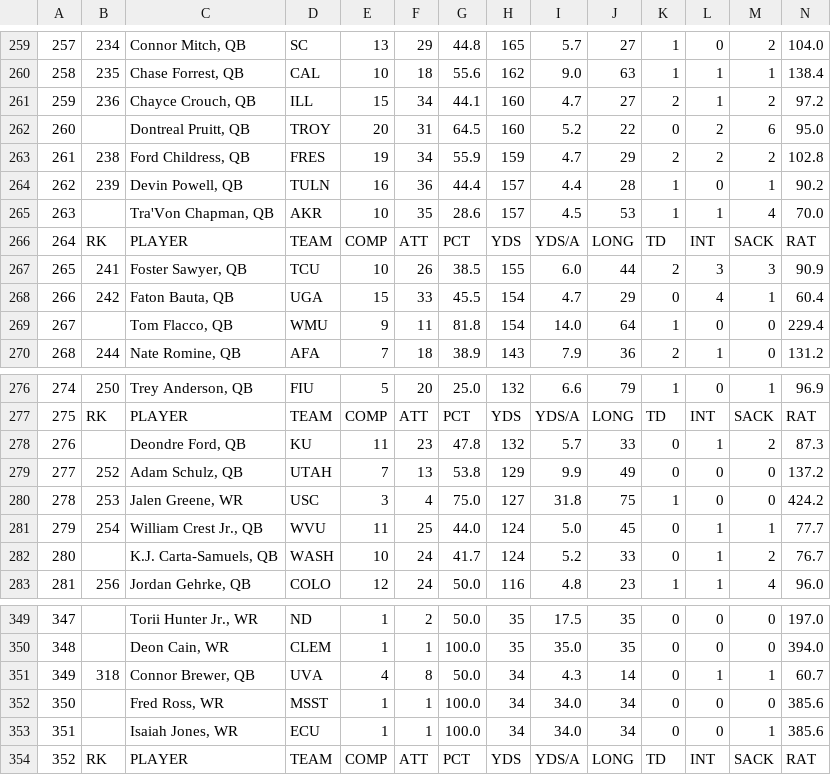
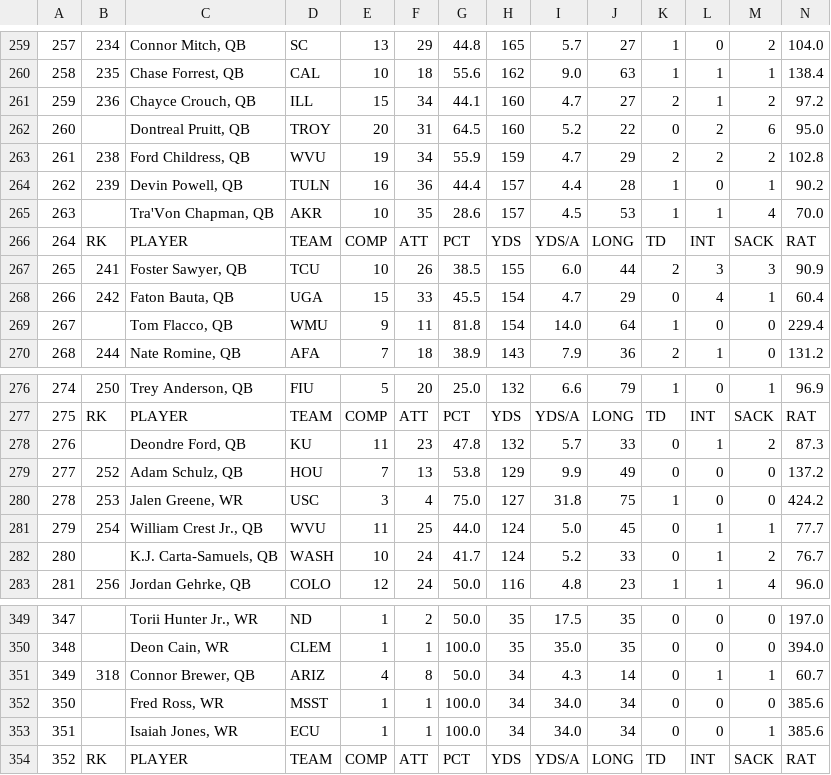
Before and after one commit to WERUreo/Jupyter-Notebooks, a CSV file: passing_stats.csv, drawn as a sheet; only a part is shown, gaps mark what is left out.

```diff
--- a/passing_stats.csv
+++ b/passing_stats.csv
@@ -262,3 +262,3 @@
 260,,"Dontreal Pruitt, QB",TROY,20,31,64.5,160,5.2,22,0,2,6,95.0
-261,238,"Ford Childress, QB",FRES,19,34,55.9,159,4.7,29,2,2,2,102.8
+261,238,"Ford Childress, QB",WVU,19,34,55.9,159,4.7,29,2,2,2,102.8
 262,239,"Devin Powell, QB",TULN,16,36,44.4,157,4.4,28,1,0,1,90.2
@@ -278,3 +278,3 @@
 276,,"Deondre Ford, QB",KU,11,23,47.8,132,5.7,33,0,1,2,87.3
-277,252,"Adam Schulz, QB",UTAH,7,13,53.8,129,9.9,49,0,0,0,137.2
+277,252,"Adam Schulz, QB",HOU,7,13,53.8,129,9.9,49,0,0,0,137.2
 278,253,"Jalen Greene, WR",USC,3,4,75.0,127,31.8,75,1,0,0,424.2
@@ -350,3 +350,3 @@
 348,,"Deon Cain, WR",CLEM,1,1,100.0,35,35.0,35,0,0,0,394.0
-349,318,"Connor Brewer, QB",UVA,4,8,50.0,34,4.3,14,0,1,1,60.7
+349,318,"Connor Brewer, QB",ARIZ,4,8,50.0,34,4.3,14,0,1,1,60.7
 350,,"Fred Ross, WR",MSST,1,1,100.0,34,34.0,34,0,0,0,385.6
```
Also changed, not shown: 2 other files.
